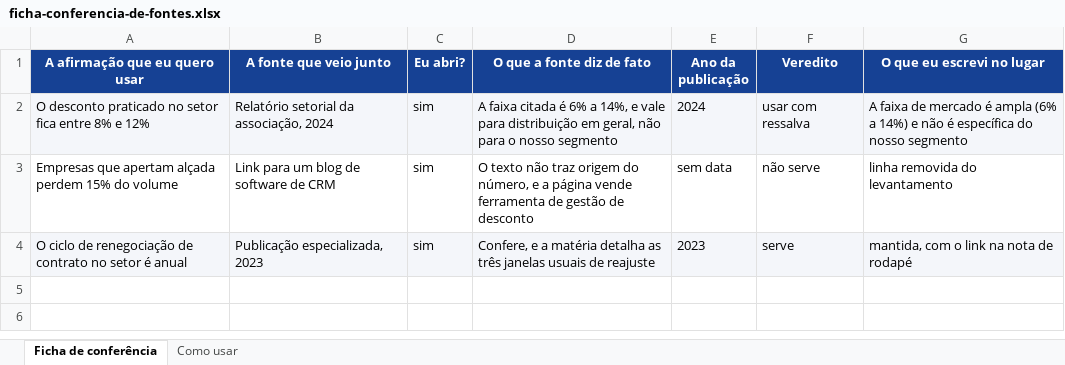
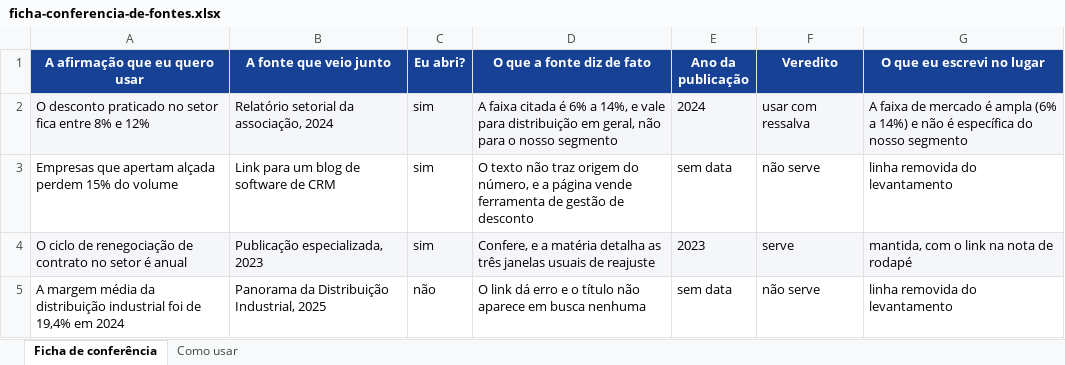
Before and after one commit to rslimaeng/trilha-ia-negocios-iel, an Excel workbook: _arquivos/ficha-conferencia-de-fontes.xlsx, sheet Ficha de conferência, drawn as a sheet; values as stored, in another font and other column widths than the file's, no borders; the diff names each change by its address in the sheet, - before the commit and + after, or states it on an @@ line.

```diff
--- a/_arquivos/ficha-conferencia-de-fontes.xlsx (sheet Ficha de conferência)
+++ b/_arquivos/ficha-conferencia-de-fontes.xlsx (sheet Ficha de conferência)
+row 5: A margem média da distribuição industrial foi de 19,4% em 2024 | Panorama da Distribuição Industrial, 2025 | não | O link dá erro e o título não aparece em busca nenhuma | sem data | não serve | linha removida do levantamento
```
Also changed, not shown: sheet Como usar, 28 other files.
